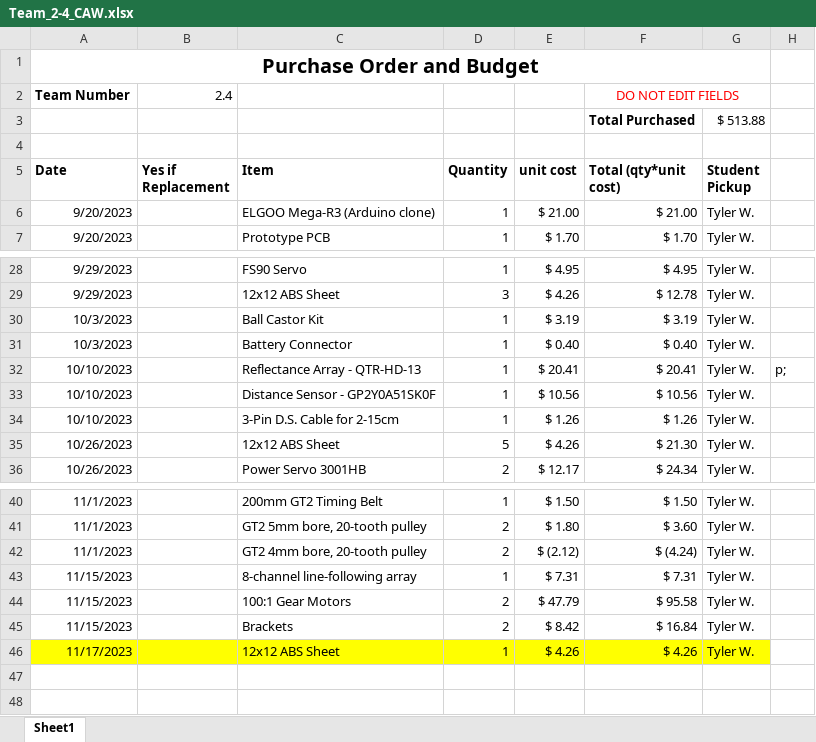
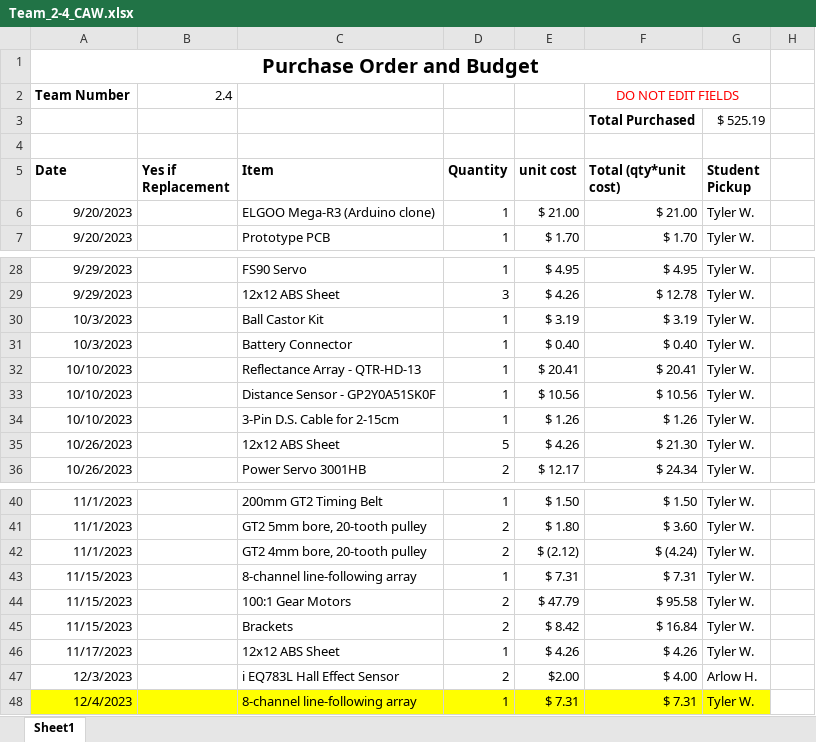
Before and after one commit to pleblius/Mechatronics, an Excel workbook: CAW Sheet/Team_2-4_CAW.xlsx, sheet Sheet1, drawn as a sheet; only a part is shown, gaps mark what is left out; values as stored, in another font and other column widths than the file's, no borders; the diff names each change by its address in the sheet, - before the commit and + after, or states it on an @@ line.

```diff
--- a/CAW Sheet/Team_2-4_CAW.xlsx (sheet Sheet1)
+++ b/CAW Sheet/Team_2-4_CAW.xlsx (sheet Sheet1)
-G3 (Student Pickup): $ 513.88
+G3 (Student Pickup): $ 525.19
-H32: p;
+H32: (empty)
-A46:G46 fill: #FFFF00
+A46:G46 fill: none
+row 47: 12/3/2023 |  | i EQ783L Hall Effect Sensor | 2 | $2.00 | $ 4.00 | Arlow H.
+row 48: 12/4/2023 |  | 8-channel line-following array | 1 | $ 7.31 | $ 7.31 | Tyler W.
```
Also changed, not shown: 7 other files.
